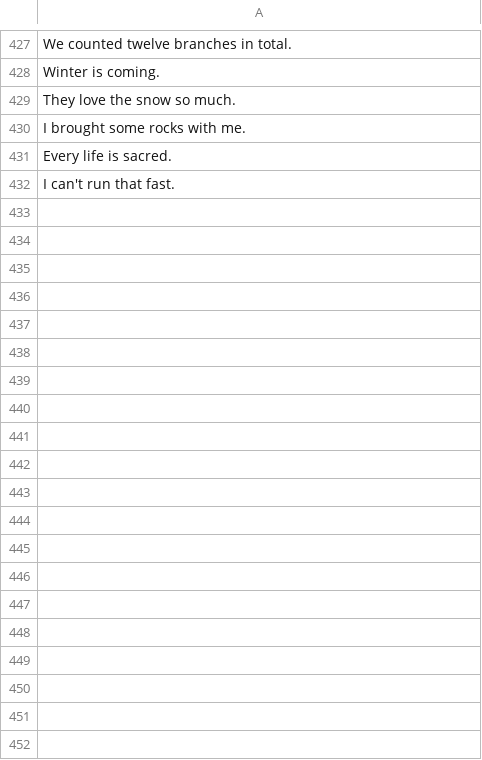
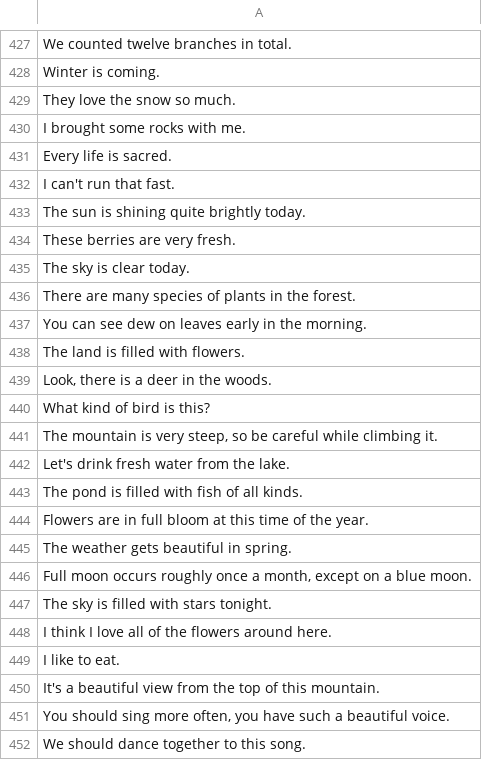
Before and after one commit to termsurf/mist, a CSV file: text/list/sentence/full.csv, drawn as a sheet; only a part is shown, gaps mark what is left out; the diff covers the shown part only.

Commit message:
basic lists

```diff
--- a/text/list/sentence/full.csv
+++ b/text/list/sentence/full.csv
@@ -432 +432,21 @@
 "I can't run that fast."
+"The sun is shining quite brightly today."
+"These berries are very fresh."
+"The sky is clear today."
+"There are many species of plants in the forest."
+"You can see dew on leaves early in the morning."
+"The land is filled with flowers."
+"Look, there is a deer in the woods."
+"What kind of bird is this?"
+"The mountain is very steep, so be careful while climbing it."
+"Let's drink fresh water from the lake."
+"The pond is filled with fish of all kinds."
+"Flowers are in full bloom at this time of the year."
+"The weather gets beautiful in spring."
+"Full moon occurs roughly once a month, except on a blue moon."
+"The sky is filled with stars tonight."
+"I think I love all of the flowers around here."
+"I like to eat."
+"It's a beautiful view from the top of this mountain."
+"You should sing more often, you have such a beautiful voice."
+"We should dance together to this song."
```
Also changed, not shown: 55 added rows elsewhere in this file.
